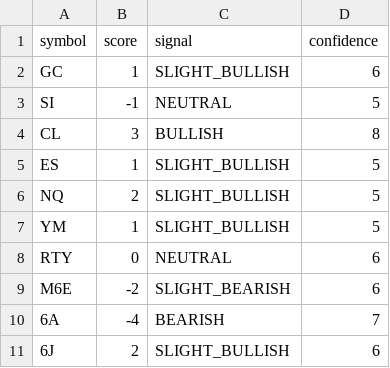
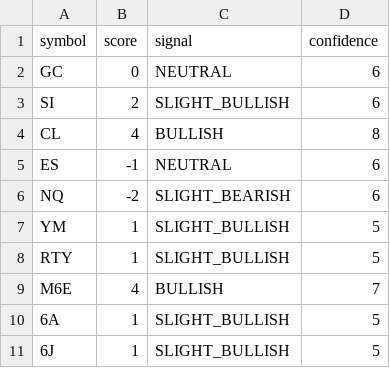
Before and after one commit to joenathanthompson-arch/matrix-futures-reports, a CSV file: data/bias_scores/latest.csv, drawn as a sheet.

Commit message:
feat: Daily Bias Report 2026-03-25 1741 EST
Scores: GC=0(NEUTRAL) SI=+2(SLIGHT_BULLISH) CL=+4(BULLISH) ES=-1(NEUTRAL) NQ=-2(SLIGHT_BEARISH) YM=+1(SLIGHT_BULLISH) RTY=+1(SLIGHT_BULLISH) M6E=+4(BULLISH) 6A=+1(SLIGHT_BULLISH) 6J=+1(SLIGHT_BULLISH)

Key drivers:
- Iran war driving oil supply disruption (WTI $98.71, VIX 25.32)
- Real yields rising sharply +20bps to 2.06% (headwind for gold/tech)
- Divergent CBs: RBA hiking to 4.10%, ECB hawkish pivot vs Fed neutral

Asset class bias: COMMODITIES=MIXED, INDICES=MIXED, FX=BULLISH

Files: 2x JSON, 1x CSV, 1x TXT, 2x MD (timestamped + latest)

```diff
--- a/data/bias_scores/latest.csv
+++ b/data/bias_scores/latest.csv
@@ -1,11 +1,11 @@
 symbol,score,signal,confidence
-GC,1,SLIGHT_BULLISH,6
-SI,-1,NEUTRAL,5
-CL,3,BULLISH,8
-ES,1,SLIGHT_BULLISH,5
-NQ,2,SLIGHT_BULLISH,5
+GC,0,NEUTRAL,6
+SI,2,SLIGHT_BULLISH,6
+CL,4,BULLISH,8
+ES,-1,NEUTRAL,6
+NQ,-2,SLIGHT_BEARISH,6
 YM,1,SLIGHT_BULLISH,5
-RTY,0,NEUTRAL,6
-M6E,-2,SLIGHT_BEARISH,6
-6A,-4,BEARISH,7
-6J,2,SLIGHT_BULLISH,6
+RTY,1,SLIGHT_BULLISH,5
+M6E,4,BULLISH,7
+6A,1,SLIGHT_BULLISH,5
+6J,1,SLIGHT_BULLISH,5
```
Also changed, not shown: 3 other files.
